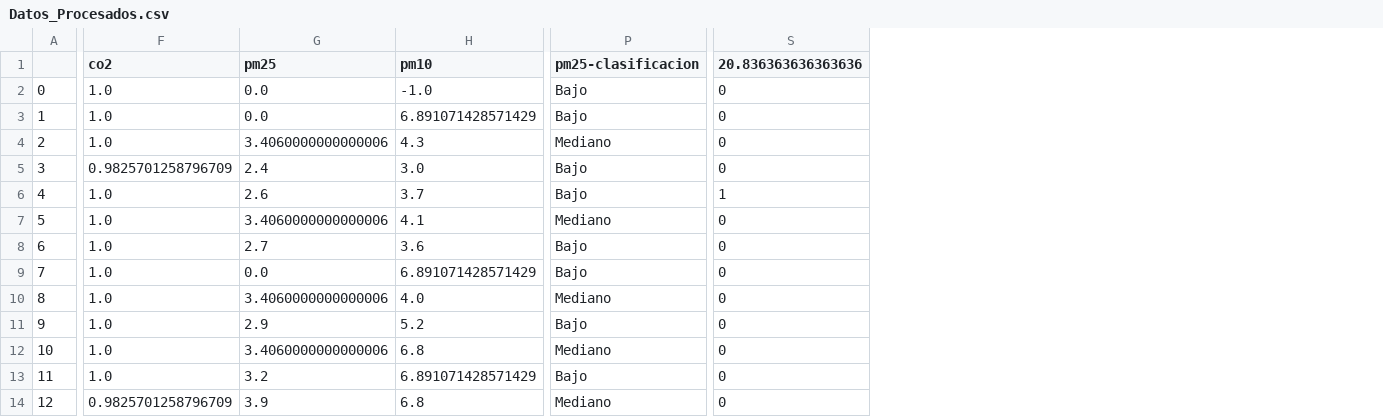
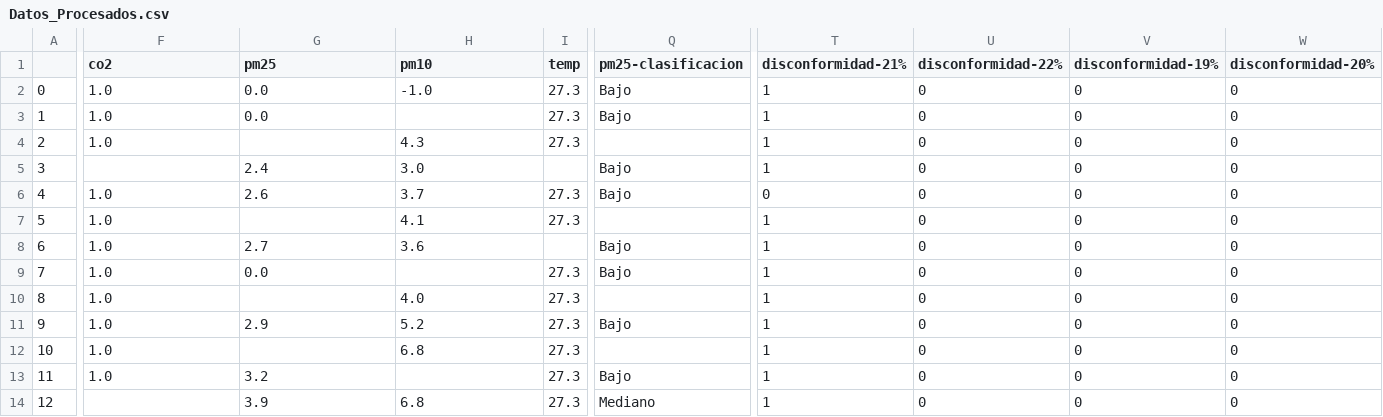
Before and after one commit to gaticavm9/Visualizacion-Datos-TPCD, a CSV file: Datos_Procesados.csv, drawn as a sheet; only a part is shown, gaps mark what is left out; addresses are those after the commit; the diff covers the shown part only; the diff names each change by its address in the sheet, - before the commit and + after, or states it on an @@ line.

```diff
--- a/Datos_Procesados.csv
+++ b/Datos_Procesados.csv
+column I (temp), rows 2-14: 27.3 | 27.3 | 27.3 |  | 27.3 | 27.3 |  | 27.3 | 27.3 | 27.3 | 27.3 | 27.3 | 27.3
+column T (disconformidad-21%), rows 2-14: 1 | 1 | 1 | 1 | 0 | 1 | 1 | 1 | 1 | 1 | 1 | 1 | 1
+column U (disconformidad-22%), rows 2-14: all 0
+column W (disconformidad-20%), rows 2-14: all 0
-V1: 20.836363636363636
+V1: disconformidad-19%
-H3 (pm10): 6.891071428571429
+H3 (pm10): (empty)
-G4 (pm25): 3.4060000000000006
+G4 (pm25): (empty)
-Q4 (pm25-clasificacion): Mediano
+Q4 (pm25-clasificacion): (empty)
-F5 (co2): 0.9825701258796709
+F5 (co2): (empty)
-V6 (disconformidad-19%): 1
+V6 (disconformidad-19%): 0
-G7 (pm25): 3.4060000000000006
+G7 (pm25): (empty)
-Q7 (pm25-clasificacion): Mediano
+Q7 (pm25-clasificacion): (empty)
-H9 (pm10): 6.891071428571429
+H9 (pm10): (empty)
-G10 (pm25): 3.4060000000000006
+G10 (pm25): (empty)
-Q10 (pm25-clasificacion): Mediano
+Q10 (pm25-clasificacion): (empty)
-G12 (pm25): 3.4060000000000006
+G12 (pm25): (empty)
-Q12 (pm25-clasificacion): Mediano
+Q12 (pm25-clasificacion): (empty)
-H13 (pm10): 6.891071428571429
+H13 (pm10): (empty)
-F14 (co2): 0.9825701258796709
+F14 (co2): (empty)
```
Also changed, not shown: 59 edited cells elsewhere in this file, 1 other file.
